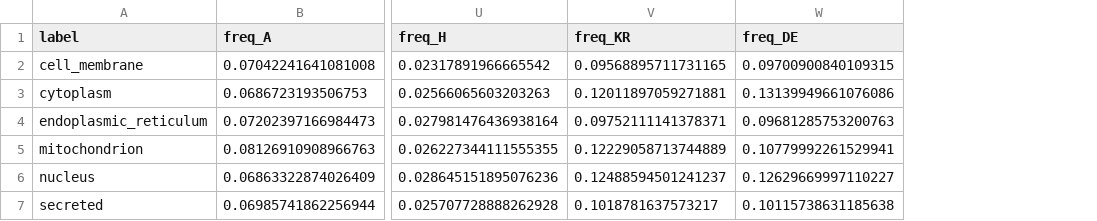
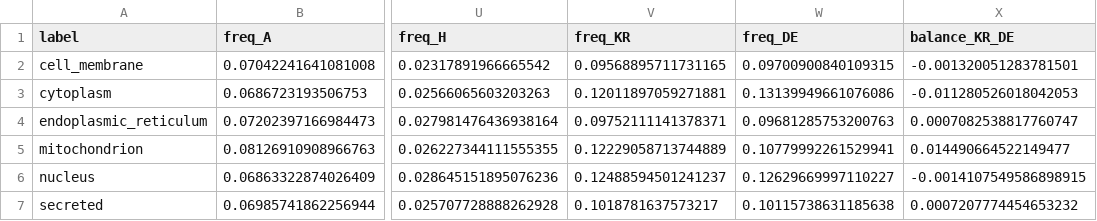
Before and after one commit to EnemyOfDeath7/protein-localization-project, a CSV file: data/interim/label_freq_aminoacids.csv, drawn as a sheet; only a part is shown, gaps mark what is left out; the diff names each change by its address in the sheet, - before the commit and + after, or states it on an @@ line.

```diff
--- a/data/interim/label_freq_aminoacids.csv
+++ b/data/interim/label_freq_aminoacids.csv
+column X (balance_KR_DE), rows 2-7: -0.001320051283781501 | -0.011280526018042053 | 0.0007082538817760747 | 0.014490664522149477 | -0.0014107549586898915 | 0.0007207774454653232
```
Also changed, not shown: data/interim/label_freq_N_end.csv, 3 other files.
